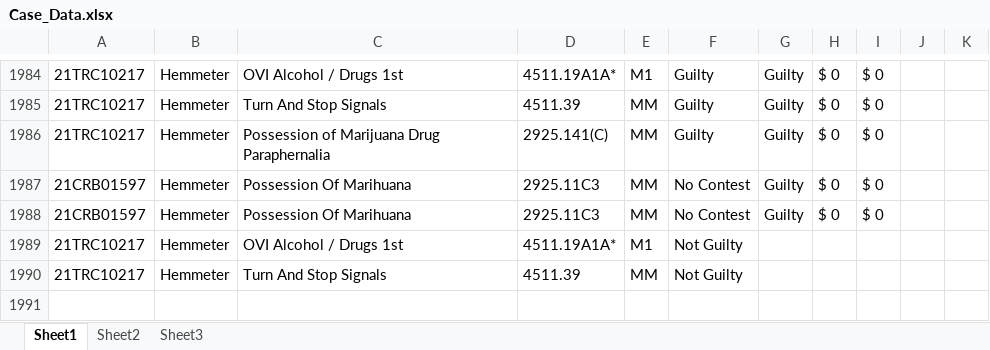
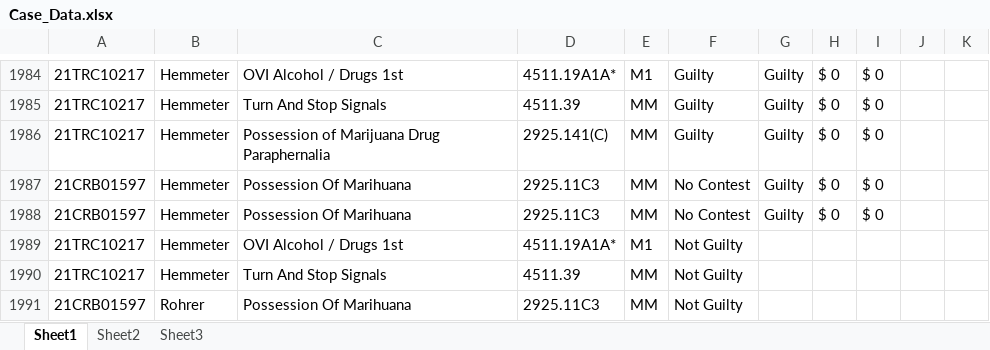
Before and after one commit to HunterProgram22/MuniEntry, an Excel workbook: db/Case_Data.xlsx, sheet Sheet1, drawn as a sheet; only a part is shown, gaps mark what is left out; values as stored, in another font and other column widths than the file's, no borders; the diff names each change by its address in the sheet, - before the commit and + after, or states it on an @@ line.

```diff
--- a/db/Case_Data.xlsx (sheet Sheet1)
+++ b/db/Case_Data.xlsx (sheet Sheet1)
+row 1991: 21CRB01597 | Rohrer | Possession Of Marihuana | 2925.11C3 | MM | Not Guilty
```
Also changed, not shown: 3 other files.
